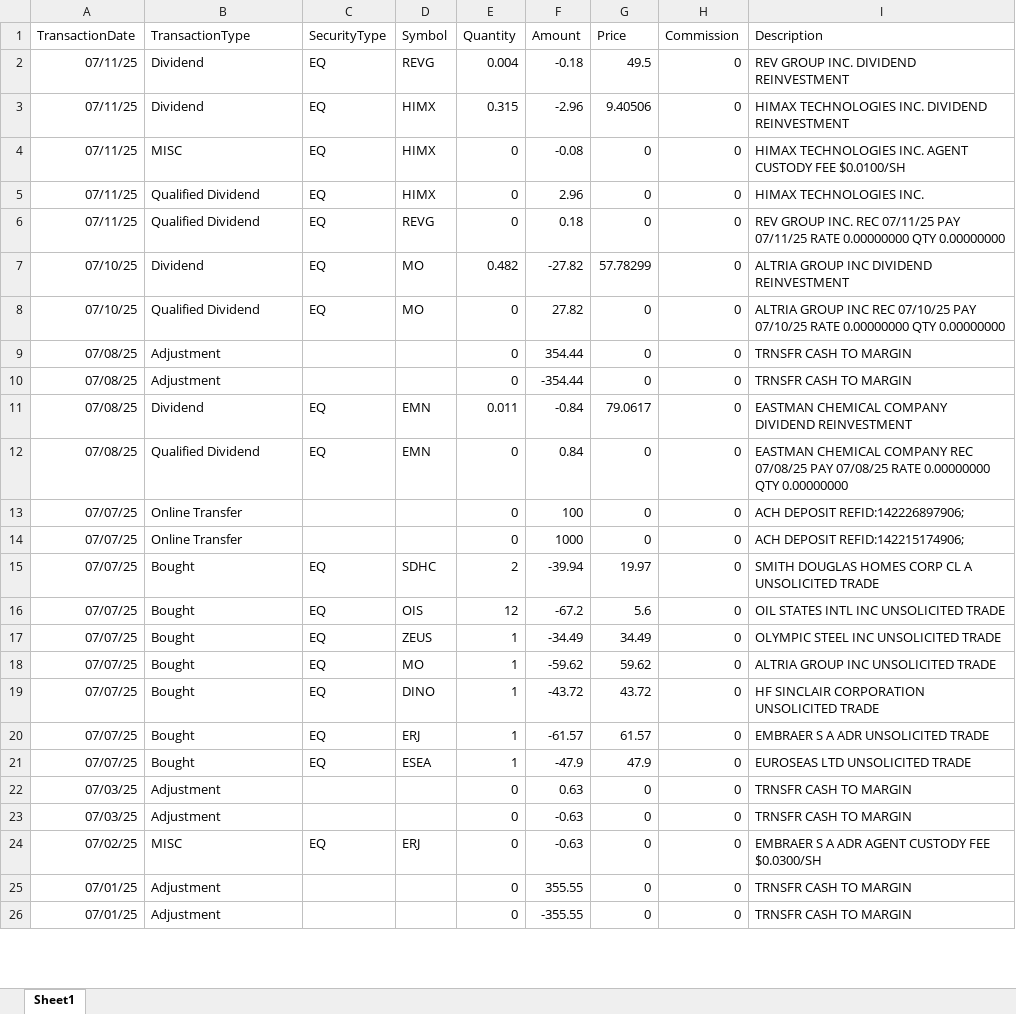
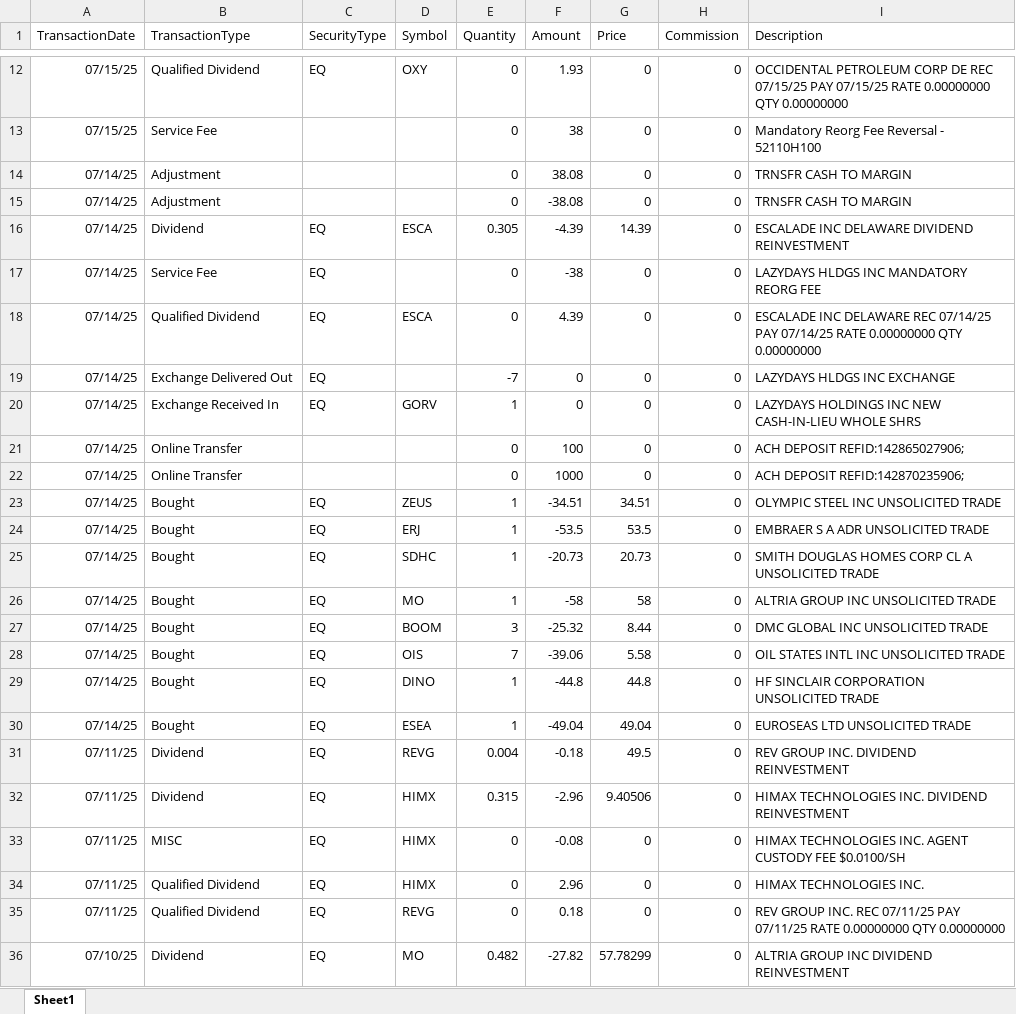
Before and after one commit to rickshilling/shadowPortfolio, an Excel workbook: TransactionHistory.xlsx, sheet Sheet1, drawn as a sheet; only a part is shown, gaps mark what is left out; the shorter side is filled out with more unchanged rows; values as stored, in another font and other column widths than the file's, no borders; charts and pictures not drawn; the diff covers the shown part only; the diff names each change by its address in the sheet, - before the commit and + after, or states it on an @@ line.

```diff
--- a/TransactionHistory.xlsx (sheet Sheet1)
+++ b/TransactionHistory.xlsx (sheet Sheet1)
+row 12: 07/15/25 | Qualified Dividend | EQ | OXY | 0 | 1.93 | 0 | 0 | OCCIDENTAL PETROLEUM CORP DE REC 07/15/25 PAY 07/15/25 RATE 0.00000000 QTY 0.00000000
+row 13: 07/15/25 | Service Fee |  |  | 0 | 38 | 0 | 0 | Mandatory Reorg Fee Reversal - 52110H100
+row 14: 07/14/25 | Adjustment |  |  | 0 | 38.08 | 0 | 0 | TRNSFR CASH TO MARGIN
+row 15: 07/14/25 | Adjustment |  |  | 0 | -38.08 | 0 | 0 | TRNSFR CASH TO MARGIN
+row 16: 07/14/25 | Dividend | EQ | ESCA | 0.305 | -4.39 | 14.39 | 0 | ESCALADE INC DELAWARE DIVIDEND REINVESTMENT
+row 17: 07/14/25 | Service Fee | EQ |  | 0 | -38 | 0 | 0 | LAZYDAYS HLDGS INC MANDATORY REORG FEE
+row 18: 07/14/25 | Qualified Dividend | EQ | ESCA | 0 | 4.39 | 0 | 0 | ESCALADE INC DELAWARE REC 07/14/25 PAY 07/14/25 RATE 0.00000000 QTY 0.00000000
+row 19: 07/14/25 | Exchange Delivered Out | EQ |  | -7 | 0 | 0 | 0 | LAZYDAYS HLDGS INC EXCHANGE
+row 20: 07/14/25 | Exchange Received In | EQ | GORV | 1 | 0 | 0 | 0 | LAZYDAYS HOLDINGS INC NEW CASH-IN-LIEU WHOLE SHRS
+row 21: 07/14/25 | Online Transfer |  |  | 0 | 100 | 0 | 0 | ACH DEPOSIT REFID:142865027906;
+row 22: 07/14/25 | Online Transfer |  |  | 0 | 1000 | 0 | 0 | ACH DEPOSIT REFID:142870235906;
+row 23: 07/14/25 | Bought | EQ | ZEUS | 1 | -34.51 | 34.51 | 0 | OLYMPIC STEEL INC UNSOLICITED TRADE
+row 24: 07/14/25 | Bought | EQ | ERJ | 1 | -53.5 | 53.5 | 0 | EMBRAER S A ADR UNSOLICITED TRADE
+row 25: 07/14/25 | Bought | EQ | SDHC | 1 | -20.73 | 20.73 | 0 | SMITH DOUGLAS HOMES CORP CL A UNSOLICITED TRADE
+row 26: 07/14/25 | Bought | EQ | MO | 1 | -58 | 58 | 0 | ALTRIA GROUP INC UNSOLICITED TRADE
+row 27: 07/14/25 | Bought | EQ | BOOM | 3 | -25.32 | 8.44 | 0 | DMC GLOBAL INC UNSOLICITED TRADE
+row 28: 07/14/25 | Bought | EQ | OIS | 7 | -39.06 | 5.58 | 0 | OIL STATES INTL INC UNSOLICITED TRADE
+row 29: 07/14/25 | Bought | EQ | DINO | 1 | -44.8 | 44.8 | 0 | HF SINCLAIR CORPORATION UNSOLICITED TRADE
+row 30: 07/14/25 | Bought | EQ | ESEA | 1 | -49.04 | 49.04 | 0 | EUROSEAS LTD UNSOLICITED TRADE
```
Also changed, not shown: 10 added rows elsewhere in this sheet, AAII.xlsx, 1 other file.
